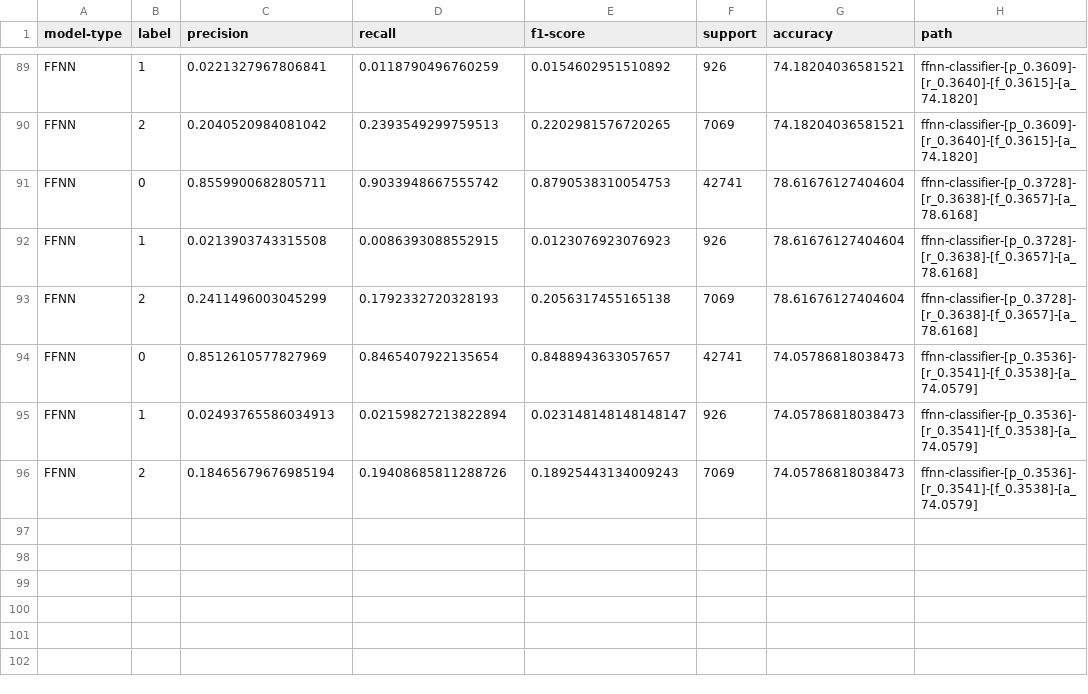
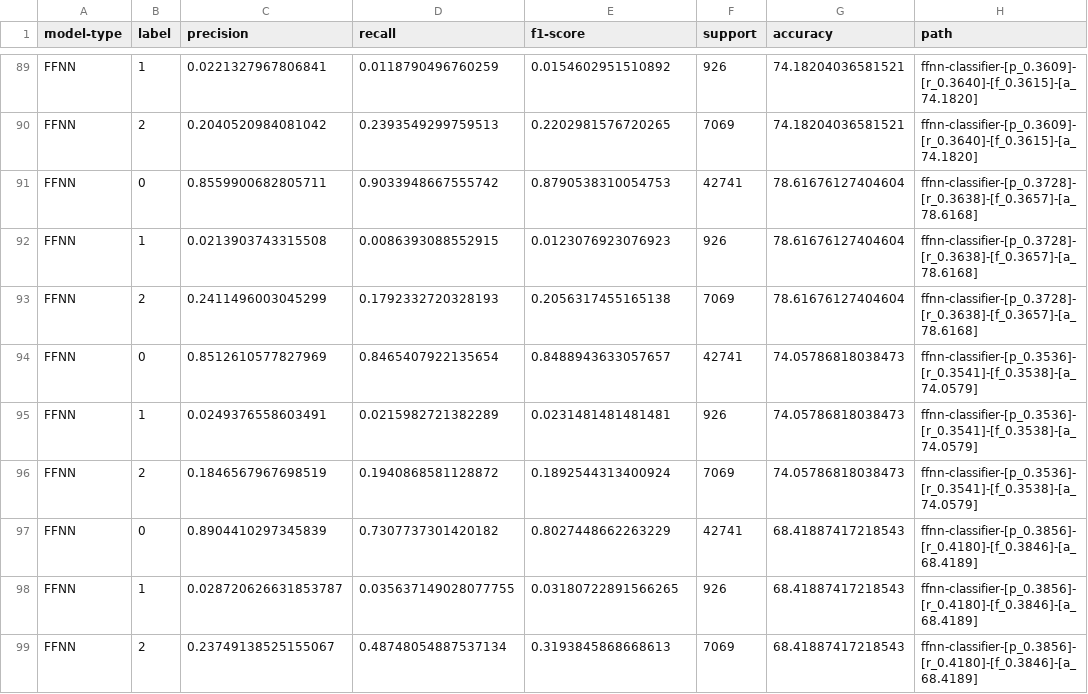
Before and after one commit to arjashok/ecs-171-project, a CSV file: models/model_lookup.csv, drawn as a sheet; only a part is shown, gaps mark what is left out.

Commit message:
revision of model architecture

```diff
--- a/models/model_lookup.csv
+++ b/models/model_lookup.csv
@@ -94,3 +94,6 @@ FFNN,2,0.2411496003045299,0.1792332720328193,0.2056317455165138,7069,78.61676127
 FFNN,0,0.8512610577827969,0.8465407922135654,0.8488943633057657,42741,74.05786818038473,ffnn-classifier-[p_0.3536]-[r_0.3541]-[f_0.3538]-[a_74.0579]
-FFNN,1,0.02493765586034913,0.02159827213822894,0.023148148148148147,926,74.05786818038473,ffnn-classifier-[p_0.3536]-[r_0.3541]-[f_0.3538]-[a_74.0579]
-FFNN,2,0.18465679676985194,0.19408685811288726,0.18925443134009243,7069,74.05786818038473,ffnn-classifier-[p_0.3536]-[r_0.3541]-[f_0.3538]-[a_74.0579]
+FFNN,1,0.0249376558603491,0.0215982721382289,0.0231481481481481,926,74.05786818038473,ffnn-classifier-[p_0.3536]-[r_0.3541]-[f_0.3538]-[a_74.0579]
+FFNN,2,0.1846567967698519,0.1940868581128872,0.1892544313400924,7069,74.05786818038473,ffnn-classifier-[p_0.3536]-[r_0.3541]-[f_0.3538]-[a_74.0579]
+FFNN,0,0.8904410297345839,0.7307737301420182,0.8027448662263229,42741,68.41887417218543,ffnn-classifier-[p_0.3856]-[r_0.4180]-[f_0.3846]-[a_68.4189]
+FFNN,1,0.028720626631853787,0.035637149028077755,0.03180722891566265,926,68.41887417218543,ffnn-classifier-[p_0.3856]-[r_0.4180]-[f_0.3846]-[a_68.4189]
+FFNN,2,0.23749138525155067,0.48748054887537134,0.3193845868668613,7069,68.41887417218543,ffnn-classifier-[p_0.3856]-[r_0.4180]-[f_0.3846]-[a_68.4189]
```
Also changed, not shown: 4 other files.
